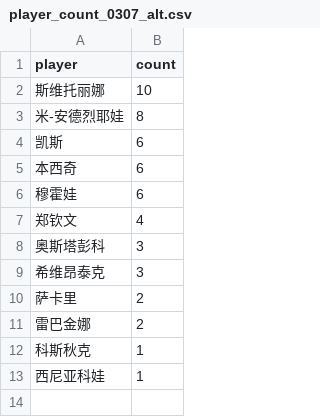
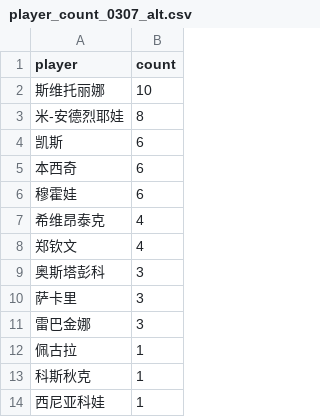
Before and after one commit to zhoushuaige7/tennispredict-report, a CSV file: docs/data/player_count_0307_alt.csv, drawn as a sheet.

```diff
--- a/docs/data/player_count_0307_alt.csv
+++ b/docs/data/player_count_0307_alt.csv
@@ -6,7 +6,8 @@
 穆霍娃,6
+希维昂泰克,4
 郑钦文,4
 奥斯塔彭科,3
-希维昂泰克,3
-萨卡里,2
-雷巴金娜,2
+萨卡里,3
+雷巴金娜,3
+佩古拉,1
 科斯秋克,1
```
Also changed, not shown: docs/data/ms_player_count_0307_alt.csv, docs/data/ms_player_count_0307_main.csv, 3 other files.
